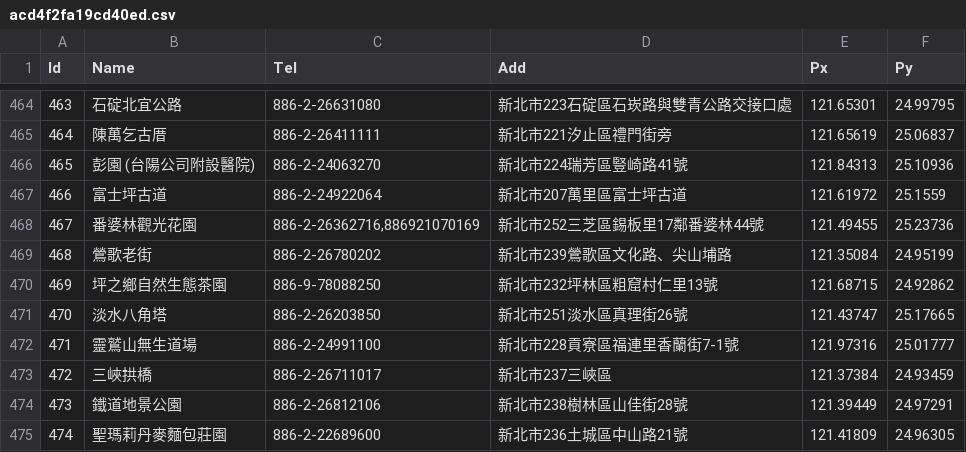
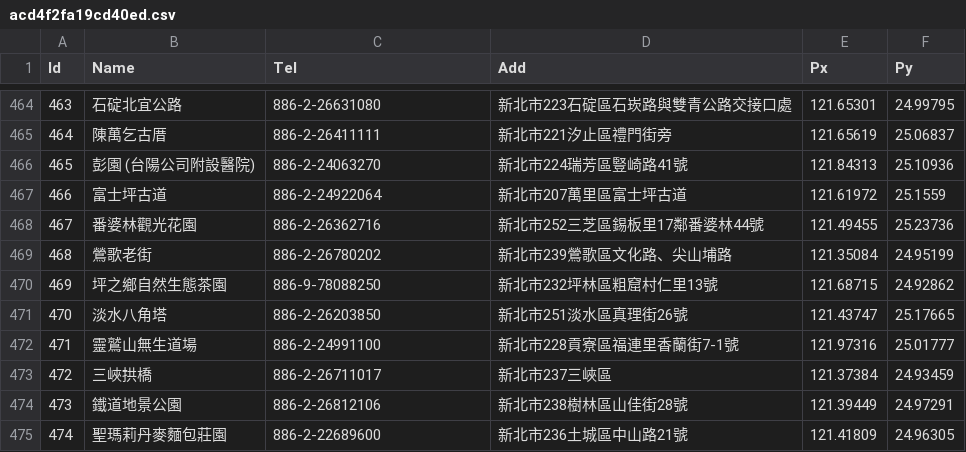
Before and after one commit to penguin789456/Android_final_test, a CSV file: app/src/main/res/raw/acd4f2fa19cd40ed.csv, drawn as a sheet; only a part is shown, gaps mark what is left out; the diff covers the shown part only.

```diff
--- a/app/src/main/res/raw/acd4f2fa19cd40ed.csv
+++ b/app/src/main/res/raw/acd4f2fa19cd40ed.csv
@@ -467,3 +467,3 @@
 466,富士坪古道,886-2-24922064,新北市207萬里區富士坪古道,121.61972,25.1559
-467,番婆林觀光花園,"886-2-26362716,886921070169",新北市252三芝區錫板里17鄰番婆林44號,121.49455,25.23736
+467,番婆林觀光花園,886-2-26362716,新北市252三芝區錫板里17鄰番婆林44號,121.49455,25.23736
 468,鶯歌老街,886-2-26780202,新北市239鶯歌區文化路、尖山埔路,121.35084,24.95199
```
Also changed, not shown: 7 edited cells elsewhere in this file, 1 other file.
